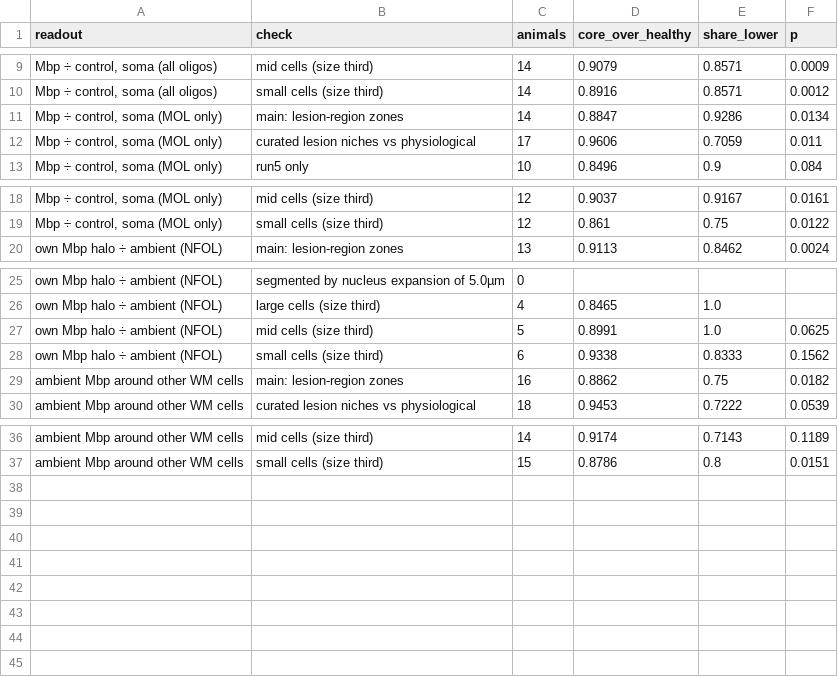
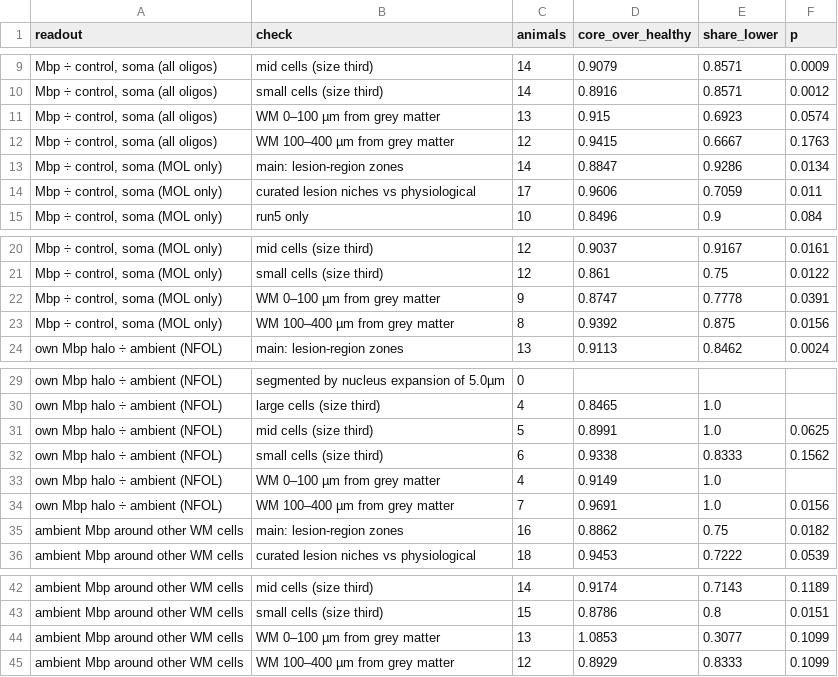
Before and after one commit to christoffermattssonlangseth/BeyondBoundaries, a CSV file: results/23_rna_in_and_around_cells/q1_robustness.csv, drawn as a sheet; only a part is shown, gaps mark what is left out.

```diff
--- a/results/23_rna_in_and_around_cells/q1_robustness.csv
+++ b/results/23_rna_in_and_around_cells/q1_robustness.csv
@@ -10,2 +10,4 @@ readout,check,animals,core_over_healthy,share_lower,p
 "Mbp ÷ control, soma (all oligos)",small cells (size third),14,0.8916,0.8571,0.0012
+"Mbp ÷ control, soma (all oligos)",WM 0–100 µm from grey matter,13,0.915,0.6923,0.0574
+"Mbp ÷ control, soma (all oligos)",WM 100–400 µm from grey matter,12,0.9415,0.6667,0.1763
 "Mbp ÷ control, soma (MOL only)",main: lesion-region zones,14,0.8847,0.9286,0.0134
@@ -19,2 +21,4 @@ readout,check,animals,core_over_healthy,share_lower,p
 "Mbp ÷ control, soma (MOL only)",small cells (size third),12,0.861,0.75,0.0122
+"Mbp ÷ control, soma (MOL only)",WM 0–100 µm from grey matter,9,0.8747,0.7778,0.0391
+"Mbp ÷ control, soma (MOL only)",WM 100–400 µm from grey matter,8,0.9392,0.875,0.0156
 own Mbp halo ÷ ambient (NFOL),main: lesion-region zones,13,0.9113,0.8462,0.0024
@@ -28,2 +32,4 @@ own Mbp halo ÷ ambient (NFOL),mid cells (size third),5,0.8991,1.0,0.0625
 own Mbp halo ÷ ambient (NFOL),small cells (size third),6,0.9338,0.8333,0.1562
+own Mbp halo ÷ ambient (NFOL),WM 0–100 µm from grey matter,4,0.9149,1.0,
+own Mbp halo ÷ ambient (NFOL),WM 100–400 µm from grey matter,7,0.9691,1.0,0.0156
 ambient Mbp around other WM cells,main: lesion-region zones,16,0.8862,0.75,0.0182
@@ -37 +43,3 @@ ambient Mbp around other WM cells,mid cells (size third),14,0.9174,0.7143,0.1189
 ambient Mbp around other WM cells,small cells (size third),15,0.8786,0.8,0.0151
+ambient Mbp around other WM cells,WM 0–100 µm from grey matter,13,1.0853,0.3077,0.1099
+ambient Mbp around other WM cells,WM 100–400 µm from grey matter,12,0.8929,0.8333,0.1099
```
Also changed, not shown: results/23_rna_in_and_around_cells/course_vs_clinical.csv, results/23_rna_in_and_around_cells/q2_robustness.csv, 44 other files.
